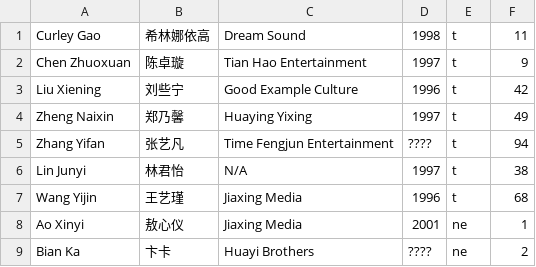
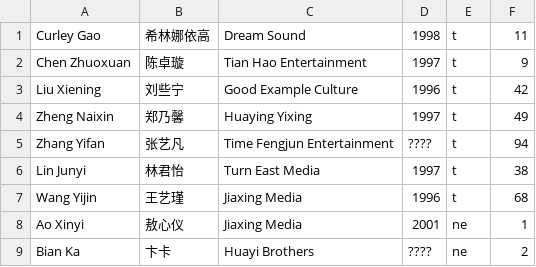
Before and after one commit to pdcamp2020/pdcamp2020.github.io, a CSV file: trainee_info.csv, drawn as a sheet; only a part is shown.

```diff
--- a/trainee_info.csv
+++ b/trainee_info.csv
@@ -5,3 +5,3 @@
 "Zhang Yifan","张艺凡","Time Fengjun Entertainment","????","t","94"
-"Lin Junyi","林君怡","N/A","1997","t","38"
+"Lin Junyi","林君怡","Turn East Media","1997","t","38"
 "Wang Yijin","王艺瑾","Jiaxing Media","1996","t","68"
```
Also changed, not shown: 4 other files.
